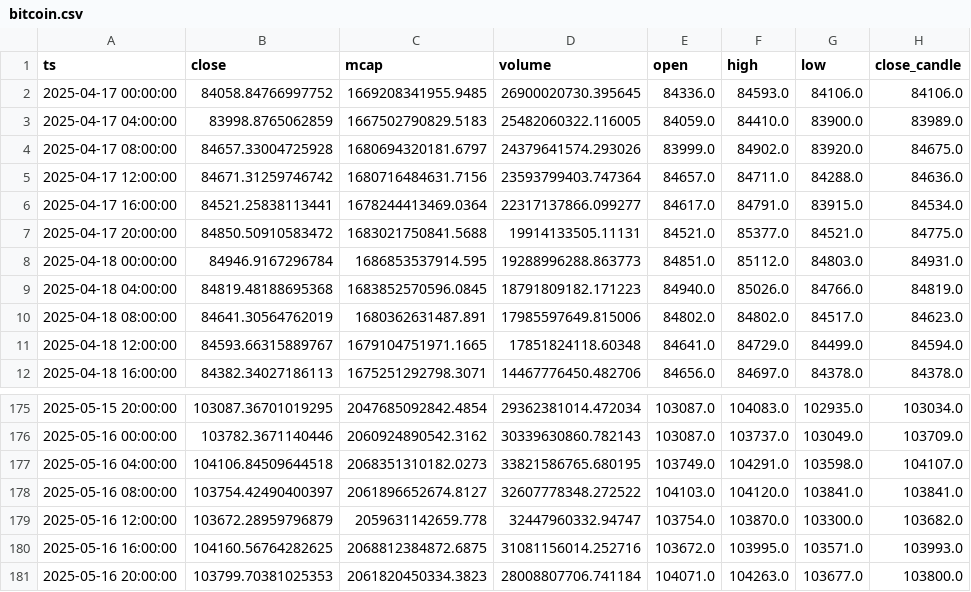
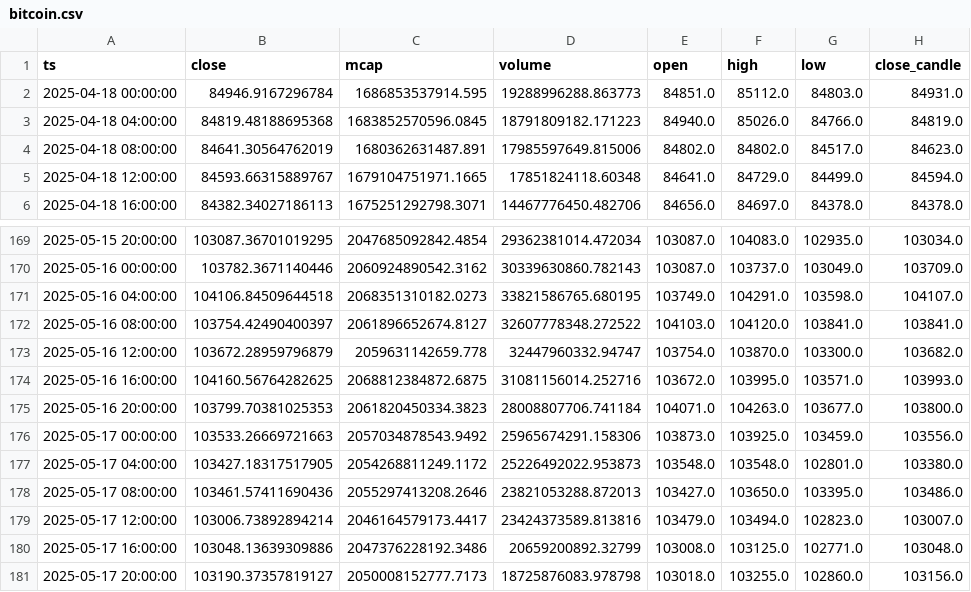
Before and after one commit to Akhilan-J/CryptoCast, a CSV file: Backend/Model/bitcoin.csv (was bitcoin.csv), drawn as a sheet; only a part is shown, gaps mark what is left out.

```diff
--- a/bitcoin.csv
+++ b/Backend/Model/bitcoin.csv
@@ -1,8 +1,2 @@
 ts,close,mcap,volume,open,high,low,close_candle
-2025-04-17 00:00:00,84058.84766997752,1669208341955.9485,26900020730.395645,84336.0,84593.0,84106.0,84106.0
-2025-04-17 04:00:00,83998.8765062859,1667502790829.5183,25482060322.116005,84059.0,84410.0,83900.0,83989.0
-2025-04-17 08:00:00,84657.33004725928,1680694320181.6797,24379641574.293026,83999.0,84902.0,83920.0,84675.0
-2025-04-17 12:00:00,84671.31259746742,1680716484631.7156,23593799403.747364,84657.0,84711.0,84288.0,84636.0
-2025-04-17 16:00:00,84521.25838113441,1678244413469.0364,22317137866.099277,84617.0,84791.0,83915.0,84534.0
-2025-04-17 20:00:00,84850.50910583472,1683021750841.5688,19914133505.11131,84521.0,85377.0,84521.0,84775.0
 2025-04-18 00:00:00,84946.9167296784,1686853537914.595,19288996288.863773,84851.0,85112.0,84803.0,84931.0
@@ -181 +175,7 @@ ts,close,mcap,volume,open,high,low,close_candle
 2025-05-16 20:00:00,103799.70381025353,2061820450334.3823,28008807706.741184,104071.0,104263.0,103677.0,103800.0
+2025-05-17 00:00:00,103533.26669721663,2057034878543.9492,25965674291.158306,103873.0,103925.0,103459.0,103556.0
+2025-05-17 04:00:00,103427.18317517905,2054268811249.1172,25226492022.953873,103548.0,103548.0,102801.0,103380.0
+2025-05-17 08:00:00,103461.57411690436,2055297413208.2646,23821053288.872013,103427.0,103650.0,103395.0,103486.0
+2025-05-17 12:00:00,103006.73892894214,2046164579173.4417,23424373589.813816,103479.0,103494.0,102823.0,103007.0
+2025-05-17 16:00:00,103048.13639309886,2047376228192.3486,20659200892.32799,103008.0,103125.0,102771.0,103048.0
+2025-05-17 20:00:00,103190.37357819127,2050008152777.7173,18725876083.978798,103018.0,103255.0,102860.0,103156.0
```
Also changed, not shown: Backend/Model/ethereum.csv, 22 other files.
